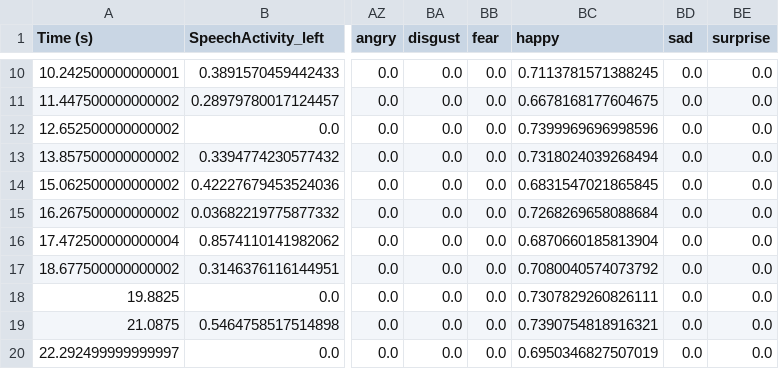
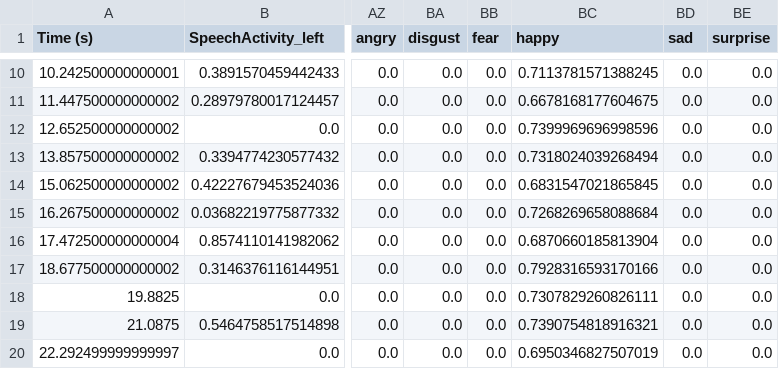
Before and after one commit to Hmamouche/BrainPredict, a CSV file: Demo/Outputs/generated_time_series/features.csv, drawn as a sheet; only a part is shown, gaps mark what is left out; the diff names each change by its address in the sheet, - before the commit and + after, or states it on an @@ line.

```diff
--- a/Demo/Outputs/generated_time_series/features.csv
+++ b/Demo/Outputs/generated_time_series/features.csv
-BC17 (happy): 0.7080040574073792
+BC17 (happy): 0.7928316593170166
```
Also changed, not shown: Demo/Outputs/predictions.csv, Demo/Outputs/predictors.csv, 19 other files.
